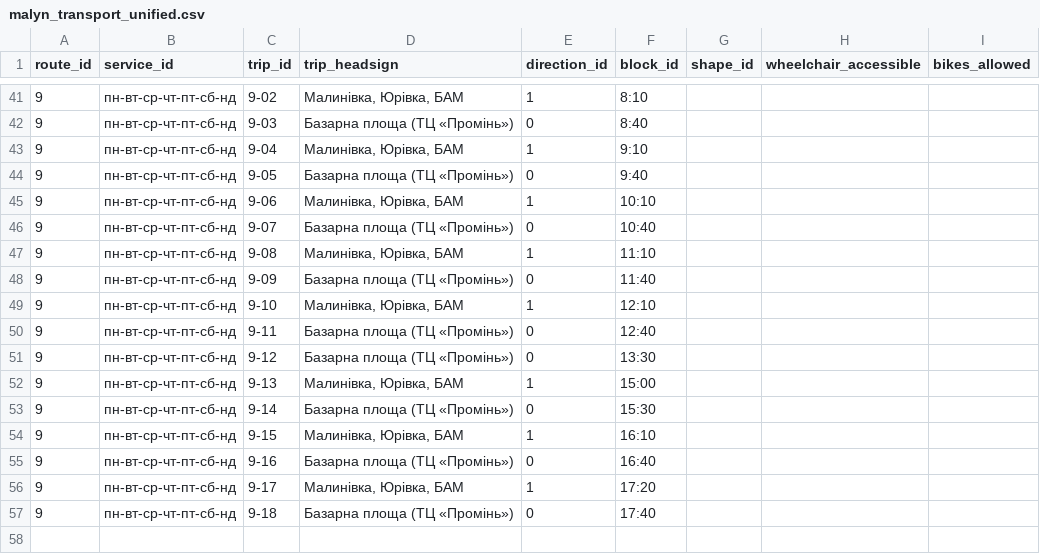
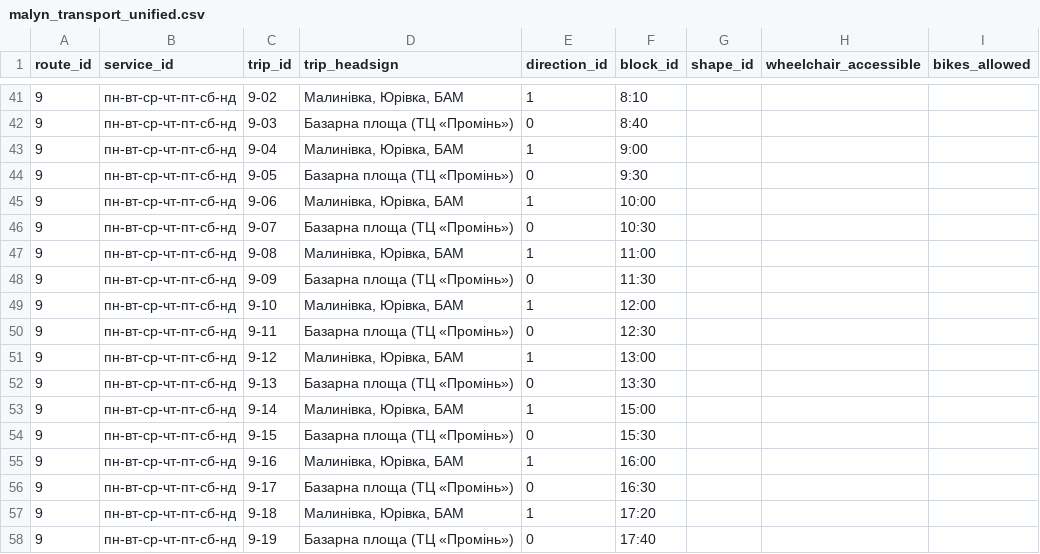
Before and after one commit to drivling/kyiv-malyn-booking, a CSV file: data/malyn-transport/malyn_transport_unified.csv, drawn as a sheet; only a part is shown, gaps mark what is left out.

```diff
--- a/data/malyn-transport/malyn_transport_unified.csv
+++ b/data/malyn-transport/malyn_transport_unified.csv
@@ -42,16 +42,17 @@
 9,пн-вт-ср-чт-пт-сб-нд,9-03,Базарна площа (ТЦ «Промінь»),0,8:40,,,
-9,пн-вт-ср-чт-пт-сб-нд,9-04,"Малинівка, Юрівка, БАМ",1,9:10,,,
-9,пн-вт-ср-чт-пт-сб-нд,9-05,Базарна площа (ТЦ «Промінь»),0,9:40,,,
-9,пн-вт-ср-чт-пт-сб-нд,9-06,"Малинівка, Юрівка, БАМ",1,10:10,,,
-9,пн-вт-ср-чт-пт-сб-нд,9-07,Базарна площа (ТЦ «Промінь»),0,10:40,,,
-9,пн-вт-ср-чт-пт-сб-нд,9-08,"Малинівка, Юрівка, БАМ",1,11:10,,,
-9,пн-вт-ср-чт-пт-сб-нд,9-09,Базарна площа (ТЦ «Промінь»),0,11:40,,,
-9,пн-вт-ср-чт-пт-сб-нд,9-10,"Малинівка, Юрівка, БАМ",1,12:10,,,
-9,пн-вт-ср-чт-пт-сб-нд,9-11,Базарна площа (ТЦ «Промінь»),0,12:40,,,
-9,пн-вт-ср-чт-пт-сб-нд,9-12,Базарна площа (ТЦ «Промінь»),0,13:30,,,
-9,пн-вт-ср-чт-пт-сб-нд,9-13,"Малинівка, Юрівка, БАМ",1,15:00,,,
-9,пн-вт-ср-чт-пт-сб-нд,9-14,Базарна площа (ТЦ «Промінь»),0,15:30,,,
-9,пн-вт-ср-чт-пт-сб-нд,9-15,"Малинівка, Юрівка, БАМ",1,16:10,,,
-9,пн-вт-ср-чт-пт-сб-нд,9-16,Базарна площа (ТЦ «Промінь»),0,16:40,,,
-9,пн-вт-ср-чт-пт-сб-нд,9-17,"Малинівка, Юрівка, БАМ",1,17:20,,,
-9,пн-вт-ср-чт-пт-сб-нд,9-18,Базарна площа (ТЦ «Промінь»),0,17:40,,,
+9,пн-вт-ср-чт-пт-сб-нд,9-04,"Малинівка, Юрівка, БАМ",1,9:00,,,
+9,пн-вт-ср-чт-пт-сб-нд,9-05,Базарна площа (ТЦ «Промінь»),0,9:30,,,
+9,пн-вт-ср-чт-пт-сб-нд,9-06,"Малинівка, Юрівка, БАМ",1,10:00,,,
+9,пн-вт-ср-чт-пт-сб-нд,9-07,Базарна площа (ТЦ «Промінь»),0,10:30,,,
+9,пн-вт-ср-чт-пт-сб-нд,9-08,"Малинівка, Юрівка, БАМ",1,11:00,,,
+9,пн-вт-ср-чт-пт-сб-нд,9-09,Базарна площа (ТЦ «Промінь»),0,11:30,,,
+9,пн-вт-ср-чт-пт-сб-нд,9-10,"Малинівка, Юрівка, БАМ",1,12:00,,,
+9,пн-вт-ср-чт-пт-сб-нд,9-11,Базарна площа (ТЦ «Промінь»),0,12:30,,,
+9,пн-вт-ср-чт-пт-сб-нд,9-12,"Малинівка, Юрівка, БАМ",1,13:00,,,
+9,пн-вт-ср-чт-пт-сб-нд,9-13,Базарна площа (ТЦ «Промінь»),0,13:30,,,
+9,пн-вт-ср-чт-пт-сб-нд,9-14,"Малинівка, Юрівка, БАМ",1,15:00,,,
+9,пн-вт-ср-чт-пт-сб-нд,9-15,Базарна площа (ТЦ «Промінь»),0,15:30,,,
+9,пн-вт-ср-чт-пт-сб-нд,9-16,"Малинівка, Юрівка, БАМ",1,16:00,,,
+9,пн-вт-ср-чт-пт-сб-нд,9-17,Базарна площа (ТЦ «Промінь»),0,16:30,,,
+9,пн-вт-ср-чт-пт-сб-нд,9-18,"Малинівка, Юрівка, БАМ",1,17:20,,,
+9,пн-вт-ср-чт-пт-сб-нд,9-19,Базарна площа (ТЦ «Промінь»),0,17:40,,,
```
Also changed, not shown: 5 other files.
